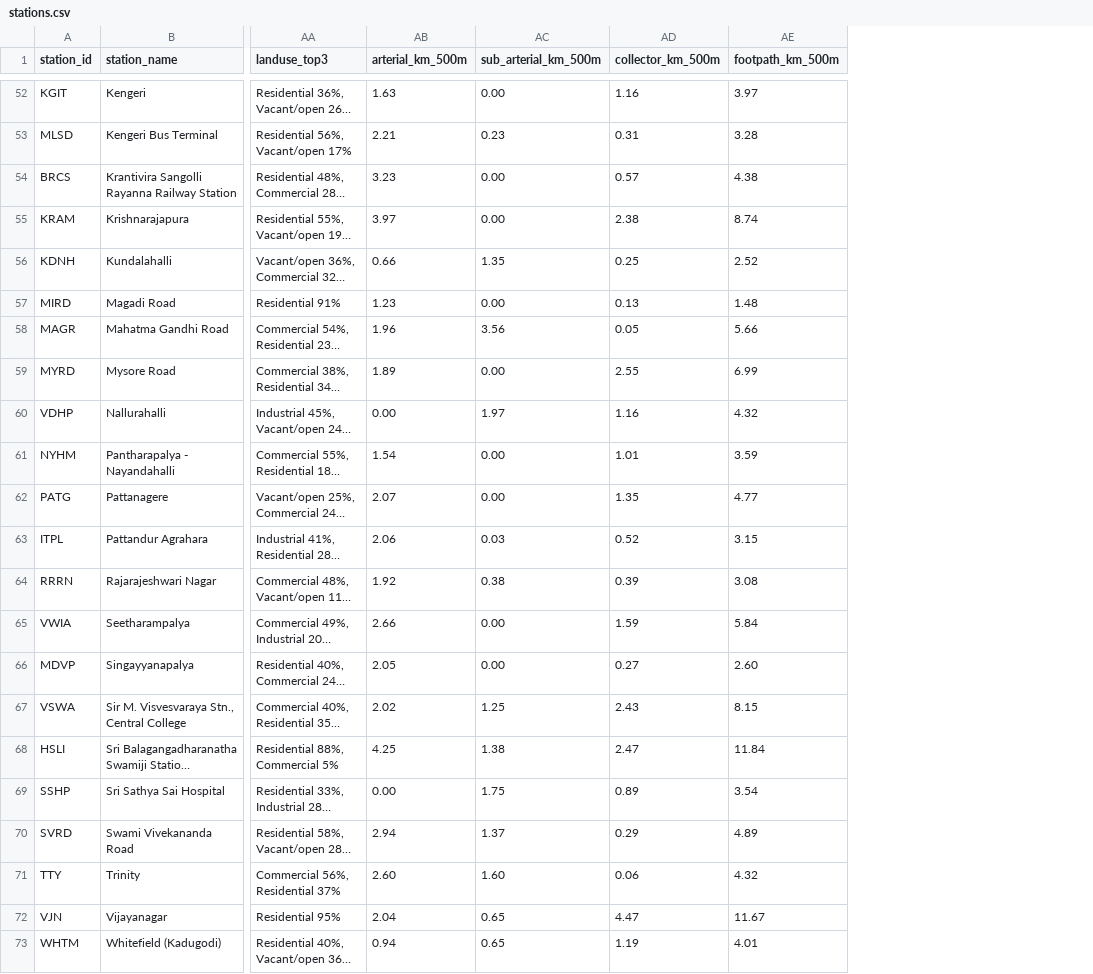
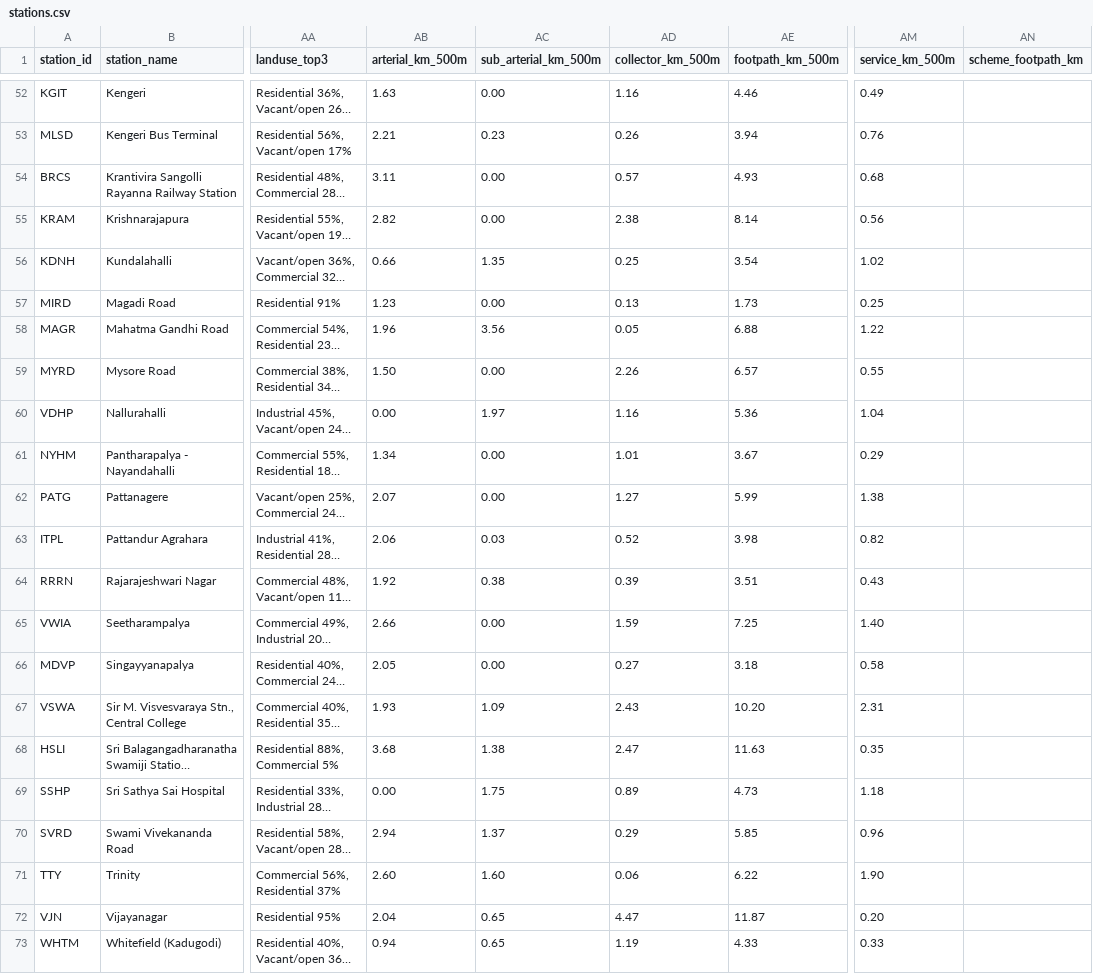
Before and after one commit to ihsanjaleel/JUSP-Metro-Walkability, a CSV file: data/stations.csv, drawn as a sheet; only a part is shown, gaps mark what is left out; long unchanged cells end in …; the diff covers the shown part only; the diff names each change by its address in the sheet, - before the commit and + after, or states it on an @@ line.

```diff
--- a/data/stations.csv
+++ b/data/stations.csv
+column AM (service_km_500m), rows 52-73: 0.49 | 0.76 | 0.68 | 0.56 | 1.02 | 0.25 | 1.22 | 0.55 | 1.04 | 0.29 | 1.38 | 0.82 | 0.43 | 1.40 | 0.58 | 2.31 | 0.35 | 1.18 | 0.96 | 1.90 | 0.20 | 0.33
+column AN (scheme_footpath_km), empty
-AE52 (footpath_km_500m): 3.97
+AE52 (footpath_km_500m): 4.46
-AD53 (collector_km_500m): 0.31
+AD53 (collector_km_500m): 0.26
-AE53 (footpath_km_500m): 3.28
+AE53 (footpath_km_500m): 3.94
-AB54 (arterial_km_500m): 3.23
+AB54 (arterial_km_500m): 3.11
-AE54 (footpath_km_500m): 4.38
+AE54 (footpath_km_500m): 4.93
-AB55 (arterial_km_500m): 3.97
+AB55 (arterial_km_500m): 2.82
-AE55 (footpath_km_500m): 8.74
+AE55 (footpath_km_500m): 8.14
-AE56 (footpath_km_500m): 2.52
+AE56 (footpath_km_500m): 3.54
-AE57 (footpath_km_500m): 1.48
+AE57 (footpath_km_500m): 1.73
-AE58 (footpath_km_500m): 5.66
+AE58 (footpath_km_500m): 6.88
-AB59 (arterial_km_500m): 1.89
+AB59 (arterial_km_500m): 1.50
-AD59 (collector_km_500m): 2.55
+AD59 (collector_km_500m): 2.26
-AE59 (footpath_km_500m): 6.99
+AE59 (footpath_km_500m): 6.57
-AE60 (footpath_km_500m): 4.32
+AE60 (footpath_km_500m): 5.36
-AB61 (arterial_km_500m): 1.54
+AB61 (arterial_km_500m): 1.34
-AE61 (footpath_km_500m): 3.59
+AE61 (footpath_km_500m): 3.67
-AD62 (collector_km_500m): 1.35
+AD62 (collector_km_500m): 1.27
-AE62 (footpath_km_500m): 4.77
+AE62 (footpath_km_500m): 5.99
-AE63 (footpath_km_500m): 3.15
+AE63 (footpath_km_500m): 3.98
-AE64 (footpath_km_500m): 3.08
+AE64 (footpath_km_500m): 3.51
-AE65 (footpath_km_500m): 5.84
+AE65 (footpath_km_500m): 7.25
-AE66 (footpath_km_500m): 2.60
+AE66 (footpath_km_500m): 3.18
-AB67 (arterial_km_500m): 2.02
+AB67 (arterial_km_500m): 1.93
-AC67 (sub_arterial_km_500m): 1.25
+AC67 (sub_arterial_km_500m): 1.09
-AE67 (footpath_km_500m): 8.15
+AE67 (footpath_km_500m): 10.20
-AB68 (arterial_km_500m): 4.25
+AB68 (arterial_km_500m): 3.68
-AE68 (footpath_km_500m): 11.84
+AE68 (footpath_km_500m): 11.63
-AE69 (footpath_km_500m): 3.54
+AE69 (footpath_km_500m): 4.73
-AE70 (footpath_km_500m): 4.89
+AE70 (footpath_km_500m): 5.85
-AE71 (footpath_km_500m): 4.32
+AE71 (footpath_km_500m): 6.22
-AE72 (footpath_km_500m): 11.67
+AE72 (footpath_km_500m): 11.87
-AE73 (footpath_km_500m): 4.01
+AE73 (footpath_km_500m): 4.33
```
Also changed, not shown: 81 edited cells elsewhere in this file, 5 other files.
